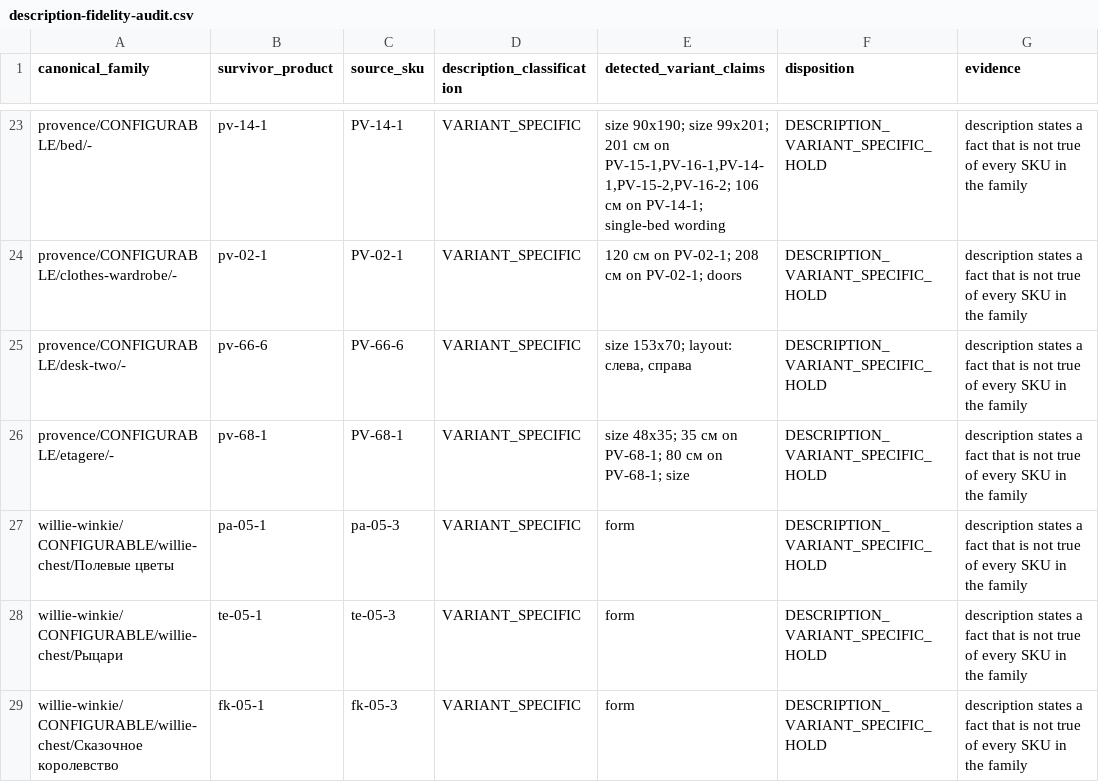
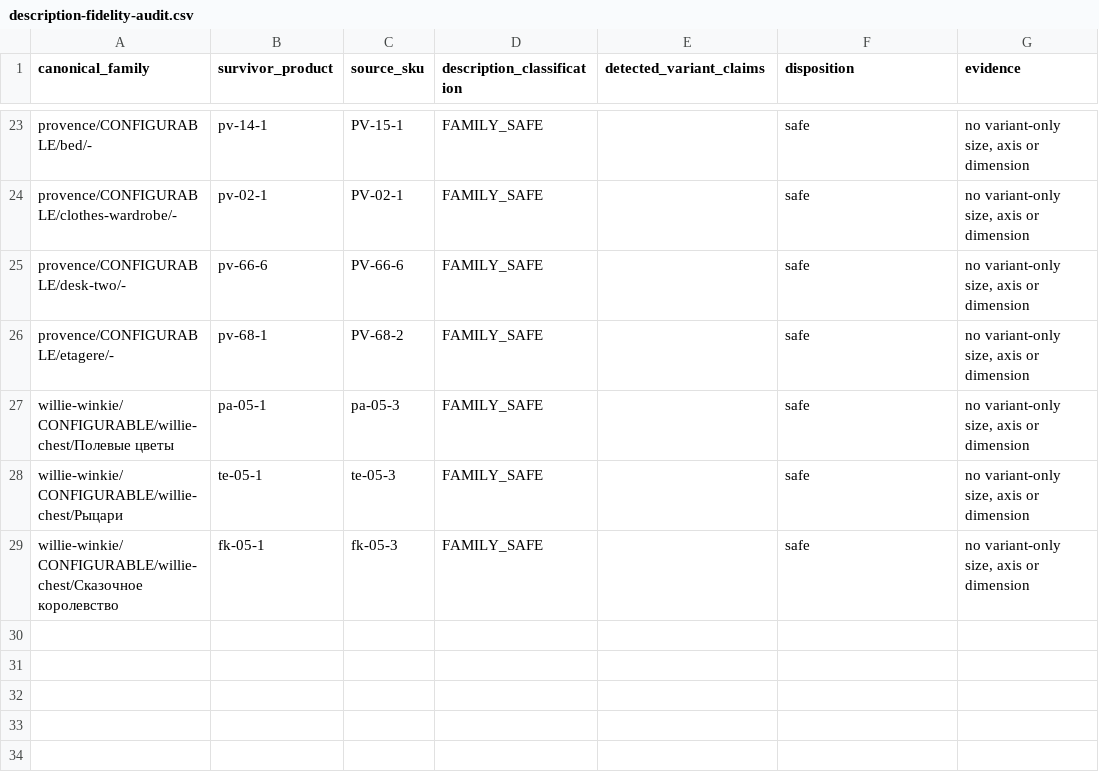
Before and after one commit to saintgroovie/furniture-commerce, a CSV file: docs/catalog-normalization/v2/description-fidelity-audit.csv, drawn as a sheet; only a part is shown, gaps mark what is left out; the diff covers the shown part only; the diff names each change by its address in the sheet, - before the commit and + after, or states it on an @@ line.

```diff
--- a/docs/catalog-normalization/v2/description-fidelity-audit.csv
+++ b/docs/catalog-normalization/v2/description-fidelity-audit.csv
-C23 (source_sku): PV-14-1
+C23 (source_sku): PV-15-1
-D23:D29 (description_classification): VARIANT_SPECIFIC
+D23:D29 (description_classification): FAMILY_SAFE
-E23 (detected_variant_claims): size 90x190; size 99x201; 201 см on PV-15-1,PV-16-1,PV-14-1,PV-15-2,PV-16-2; 106 см on PV-14-1; single-bed wording
+E23 (detected_variant_claims): (empty)
-F23:F29 (disposition): DESCRIPTION_VARIANT_SPECIFIC_HOLD
+F23:F29 (disposition): safe
-G23:G29 (evidence): description states a fact that is not true of every SKU in the family
+G23:G29 (evidence): no variant-only size, axis or dimension
-E24 (detected_variant_claims): 120 см on PV-02-1; 208 см on PV-02-1; doors
+E24 (detected_variant_claims): (empty)
-E25 (detected_variant_claims): size 153x70; layout: слева, справа
+E25 (detected_variant_claims): (empty)
-C26 (source_sku): PV-68-1
+C26 (source_sku): PV-68-2
-E26 (detected_variant_claims): size 48x35; 35 см on PV-68-1; 80 см on PV-68-1; size
+E26 (detected_variant_claims): (empty)
-E27:E29 (detected_variant_claims): form
+E27:E29 (detected_variant_claims): (empty)
```
Also changed, not shown: 87 edited cells elsewhere in this file, 8 other files.
